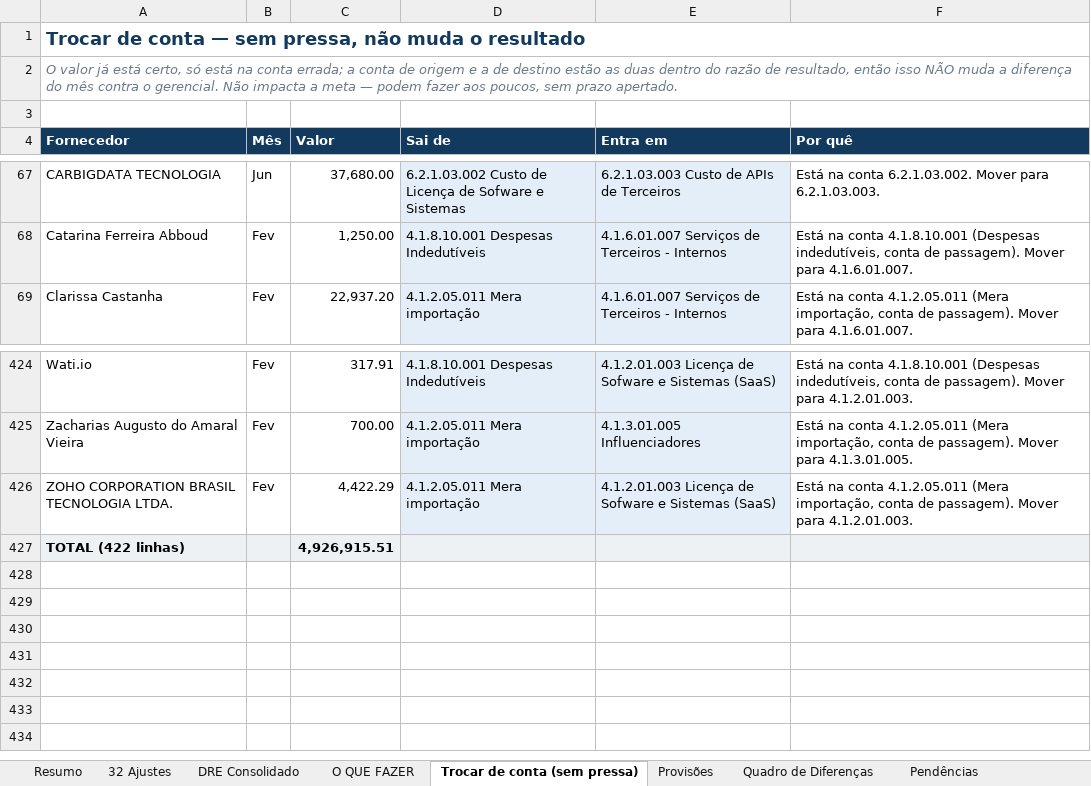
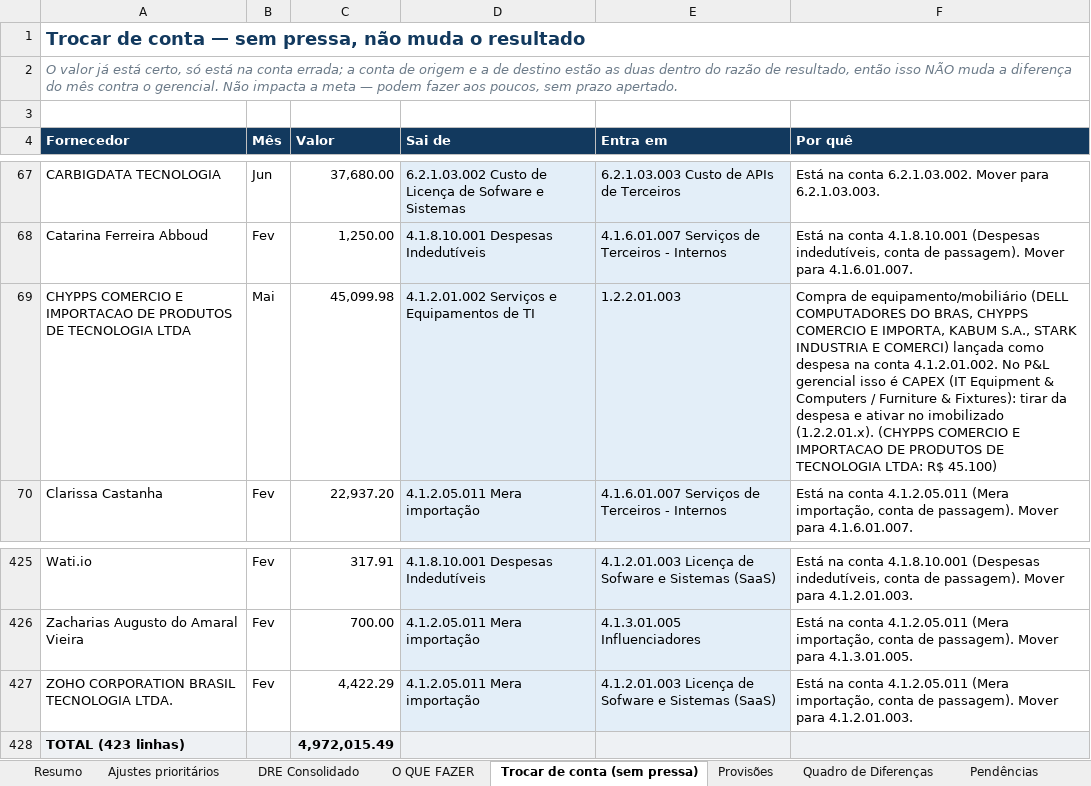
Before and after one commit to nathaliasmiguel-debug/jusfy, an Excel workbook: entregas/Jusfy - Ajustes contabeis Jan-Jun 2026 para Syhus.xlsx, sheet Trocar de conta (sem pressa), drawn as a sheet; only a part is shown, gaps mark what is left out; values as stored, in another font and other column widths than the file's, no borders; removed rows and columns are numbered as before the commit, all else as after; the diff names each change by its address in the sheet, - before the commit and + after, or states it on an @@ line.

```diff
--- a/entregas/Jusfy - Ajustes contabeis Jan-Jun 2026 para Syhus.xlsx (sheet Trocar de conta (sem pressa))
+++ b/entregas/Jusfy - Ajustes contabeis Jan-Jun 2026 para Syhus.xlsx (sheet Trocar de conta (sem pressa))
-sheet tab: 32 Ajustes
+sheet tab: Ajustes prioritários
+row 69: CHYPPS COMERCIO E IMPORTACAO DE PRODUTOS DE TECNOLOGIA LTDA | Mai | 45,099.98 | 4.1.2.01.002 Serviços e Equipamentos de TI | 1.2.2.01.003 | Compra de equipamento/mobiliário (DELL COMPUTADORES DO BRAS, CHYPPS COMERCIO E IMPORTA, KABUM S.A., STARK INDUSTRIA E COMERCI) lançada como despesa na conta 4.1.2.01.002. No P&L gerencial isso é CAPEX (IT Equipment & Computers / Furniture & Fixtures): tirar da despesa e ativar no imobilizado (1.2.2.01.x). (CHYPPS COMERCIO E IMPORTACAO DE PRODUTOS DE TECNOLOGIA LTDA: R$ 45.100)
-row 427: TOTAL (422 linhas) |  | 4,926,915.51
+row 428: TOTAL (423 linhas) |  | 4,972,015.49
```
Also changed, not shown: sheet O QUE FAZER, sheet Pendências, sheet DRE Consolidado, sheet Ajustes prioritários, sheet Provisões, sheet Resumo.
